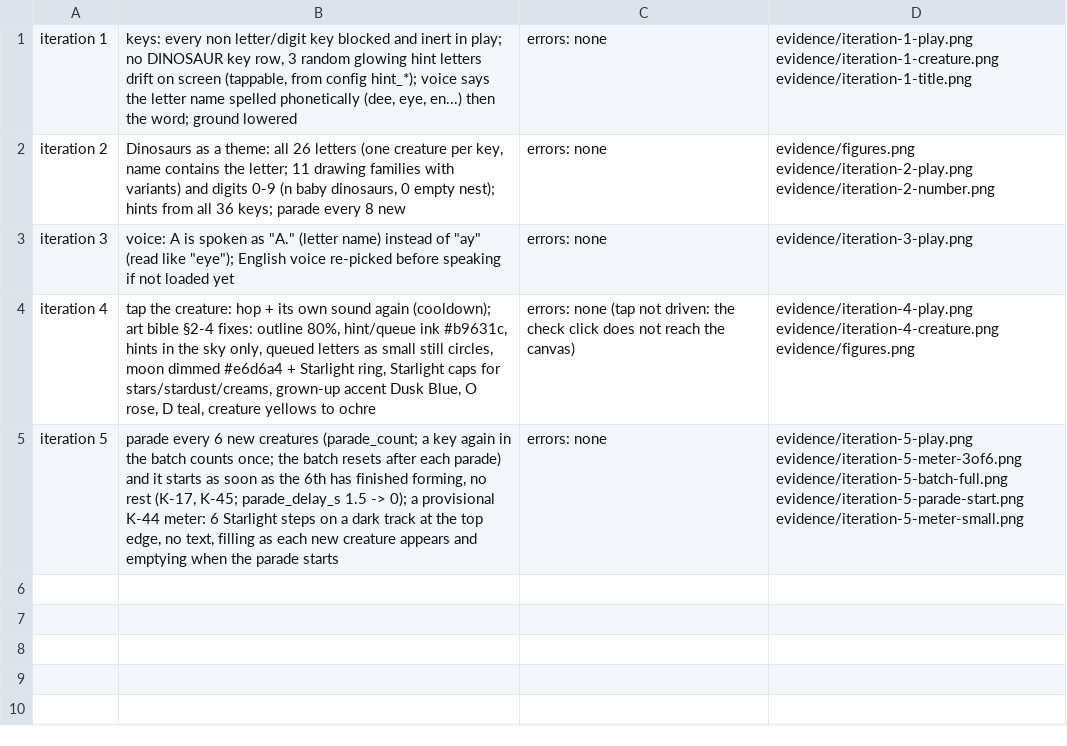
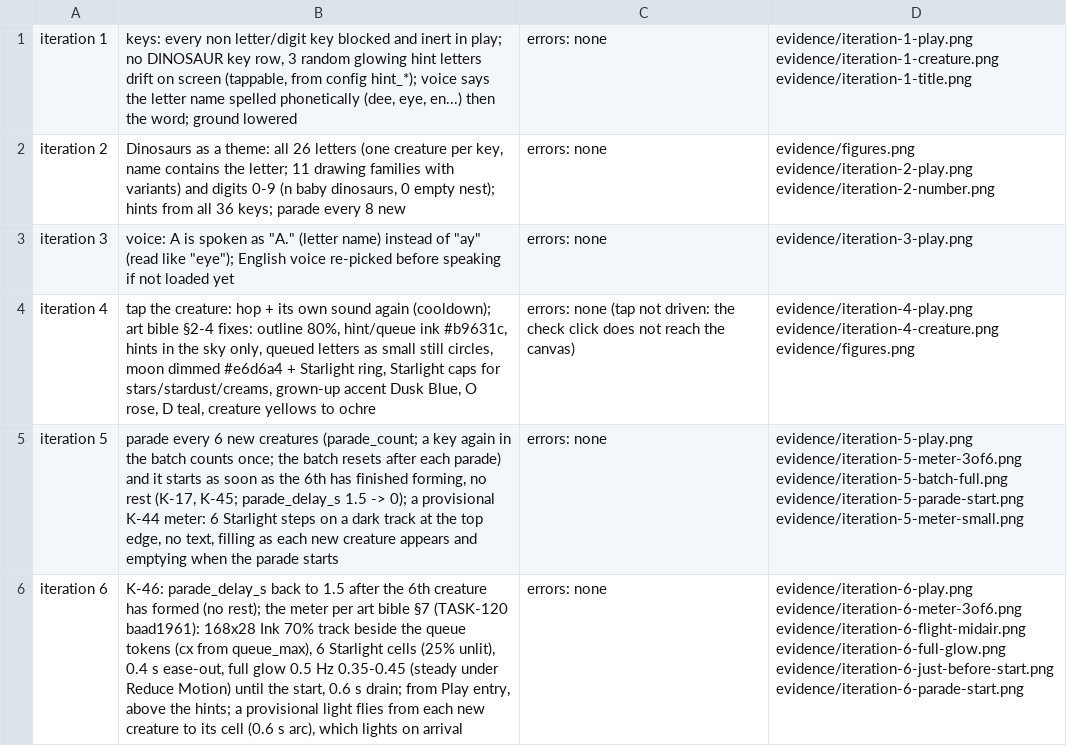
Before and after one commit to ndl0986/Claude-Code-Game-Studios-fork, a TSV file: games/kid-learn-character/prototypes/letter-morph-dinosaur/evidence/changes.tsv, drawn as a sheet; the diff names each change by its address in the sheet, - before the commit and + after, or states it on an @@ line.

```diff
--- a/games/kid-learn-character/prototypes/letter-morph-dinosaur/evidence/changes.tsv
+++ b/games/kid-learn-character/prototypes/letter-morph-dinosaur/evidence/changes.tsv
+row 6: iteration 6 | K-46: parade_delay_s back to 1.5 after the 6th creature has formed (no rest); the meter per art bible §7 (TASK-120 baad1961): 168x28 Ink 70% track beside the queue tokens (cx from queue_max), 6 Starlight cells (25% unlit), 0.4 s ease-out, full glow 0.5 Hz 0.35-0.45 (steady under Reduce Motion) until the start, 0.6 s drain; from Play entry, above the hints; a provisional light flies from each new creature to its cell (0.6 s arc), which lights on arrival | errors: none | evidence/iteration-6-play.png evidence/iteration-6-meter-3of6.png evidence/iteration-6-flight-midair.png evidence/iteration-6-full-glow.png evidence/iteration-6-just-before-start.png evidence/iteration-6-parade-start.png
```
Also changed, not shown: games/kid-learn-character/production/qa/evidence/TASK-121/73a55436/scripted-runs.tsv, 10 other files.
